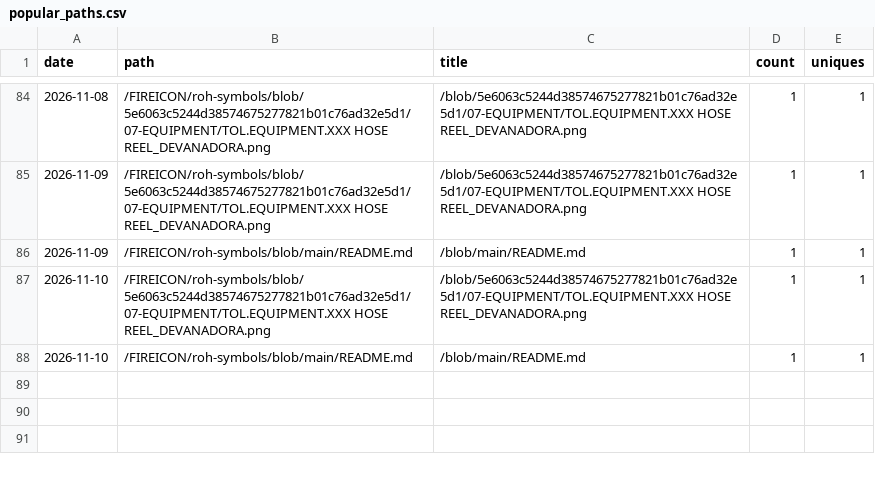
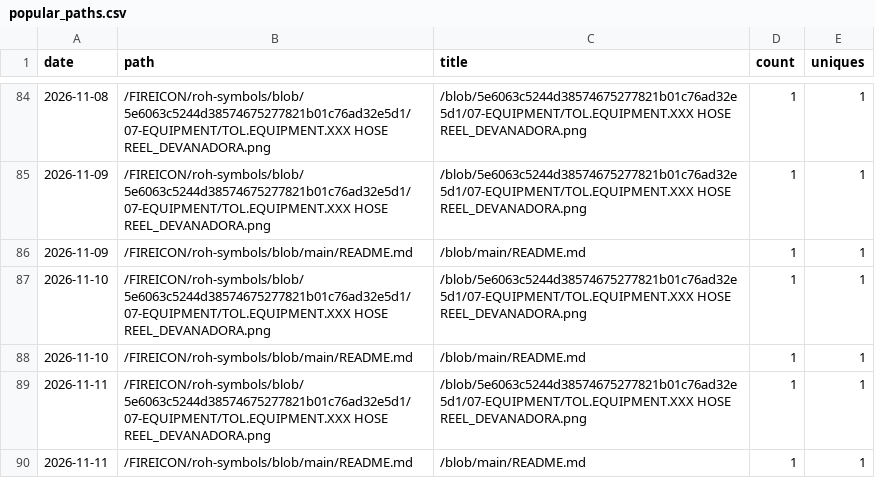
Before and after one commit to FIREICON/roh-symbols, a CSV file: popular_paths.csv, drawn as a sheet; only a part is shown, gaps mark what is left out.

```diff
--- a/popular_paths.csv
+++ b/popular_paths.csv
@@ -88 +88,3 @@ date,path,title,count,uniques
 2026-11-10,/FIREICON/roh-symbols/blob/main/README.md,/blob/main/README.md,1,1
+2026-11-11,/FIREICON/roh-symbols/blob/5e6063c5244d38574675277821b01c76ad32e5d1/07-EQUIPMENT/TOL.EQUIPMENT.XXX HOSE REEL_DEVANADORA.png,/blob/5e6063c5244d38574675277821b01c76ad32e5d1/07-EQUIPMENT/TOL.EQUIPMENT.XXX HOSE REEL_DEVANADORA.png,1,1
+2026-11-11,/FIREICON/roh-symbols/blob/main/README.md,/blob/main/README.md,1,1
```
Also changed, not shown: clones.csv, views.csv, 2 other files.
